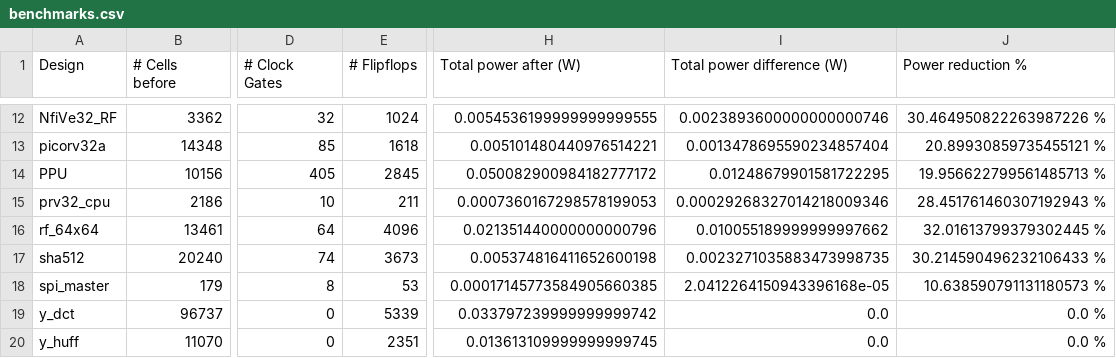
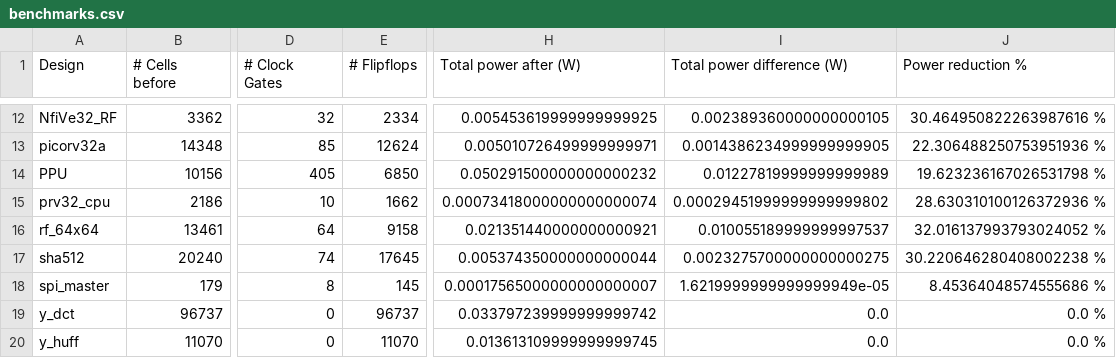
Before and after one commit to AUCOHL/Lighter, a CSV file: stats/benchmarks.csv, drawn as a sheet; only a part is shown, gaps mark what is left out; the diff covers the shown part only; the diff names each change by its address in the sheet, - before the commit and + after, or states it on an @@ line.

```diff
--- a/stats/benchmarks.csv
+++ b/stats/benchmarks.csv
-E12 (# Flipflops): 1024
+E12 (# Flipflops): 2334
-H12 (Total power after (W)): 0.0054536199999999999555
+H12 (Total power after (W)): 0.005453619999999999925
-I12 (Total power difference (W)): 0.0023893600000000000746
+I12 (Total power difference (W)): 0.002389360000000000105
-J12 (Power reduction %): 30.464950822263987226 %
+J12 (Power reduction %): 30.464950822263987616 %
-E13 (# Flipflops): 1618
+E13 (# Flipflops): 12624
-H13 (Total power after (W)): 0.005101480440976514221
+H13 (Total power after (W)): 0.005010726499999999971
-I13 (Total power difference (W)): 0.0013478695590234857404
+I13 (Total power difference (W)): 0.0014386234999999999905
-J13 (Power reduction %): 20.89930859735455121 %
+J13 (Power reduction %): 22.306488250753951936 %
-E14 (# Flipflops): 2845
+E14 (# Flipflops): 6850
-H14 (Total power after (W)): 0.050082900984182777172
+H14 (Total power after (W)): 0.050291500000000000232
-I14 (Total power difference (W)): 0.01248679901581722295
+I14 (Total power difference (W)): 0.01227819999999999989
-J14 (Power reduction %): 19.956622799561485713 %
+J14 (Power reduction %): 19.623236167026531798 %
-E15 (# Flipflops): 211
+E15 (# Flipflops): 1662
-H15 (Total power after (W)): 0.0007360167298578199053
+H15 (Total power after (W)): 0.00073418000000000000074
-I15 (Total power difference (W)): 0.00029268327014218009346
+I15 (Total power difference (W)): 0.00029451999999999999802
-J15 (Power reduction %): 28.451761460307192943 %
+J15 (Power reduction %): 28.630310100126372936 %
-E16 (# Flipflops): 4096
+E16 (# Flipflops): 9158
-H16 (Total power after (W)): 0.021351440000000000796
+H16 (Total power after (W)): 0.021351440000000000921
-I16 (Total power difference (W)): 0.010055189999999997662
+I16 (Total power difference (W)): 0.010055189999999997537
-J16 (Power reduction %): 32.01613799379302445 %
+J16 (Power reduction %): 32.016137993793024052 %
-E17 (# Flipflops): 3673
+E17 (# Flipflops): 17645
-H17 (Total power after (W)): 0.005374816411652600198
+H17 (Total power after (W)): 0.005374350000000000044
-I17 (Total power difference (W)): 0.0023271035883473998735
+I17 (Total power difference (W)): 0.0023275700000000000275
-J17 (Power reduction %): 30.214590496232106433 %
+J17 (Power reduction %): 30.220646280408002238 %
-E18 (# Flipflops): 53
+E18 (# Flipflops): 145
-H18 (Total power after (W)): 0.00017145773584905660385
+H18 (Total power after (W)): 0.00017565000000000000007
-I18 (Total power difference (W)): 2.0412264150943396168e-05
+I18 (Total power difference (W)): 1.6219999999999999949e-05
-J18 (Power reduction %): 10.638590791131180573 %
+J18 (Power reduction %): 8.45364048574555686 %
-E19 (# Flipflops): 5339
+E19 (# Flipflops): 96737
-E20 (# Flipflops): 2351
+E20 (# Flipflops): 11070
```
Also changed, not shown: 39 edited cells elsewhere in this file, report_power/stats/stats_file.csv, stats/power_report_summary.csv, 1 other file.
